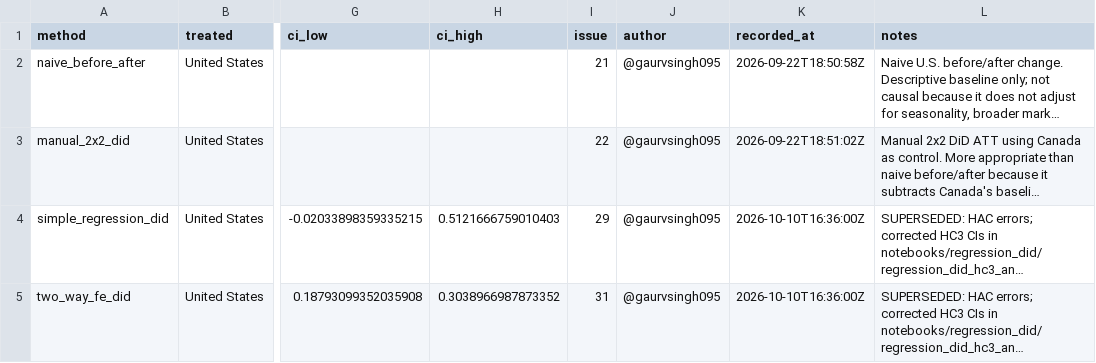
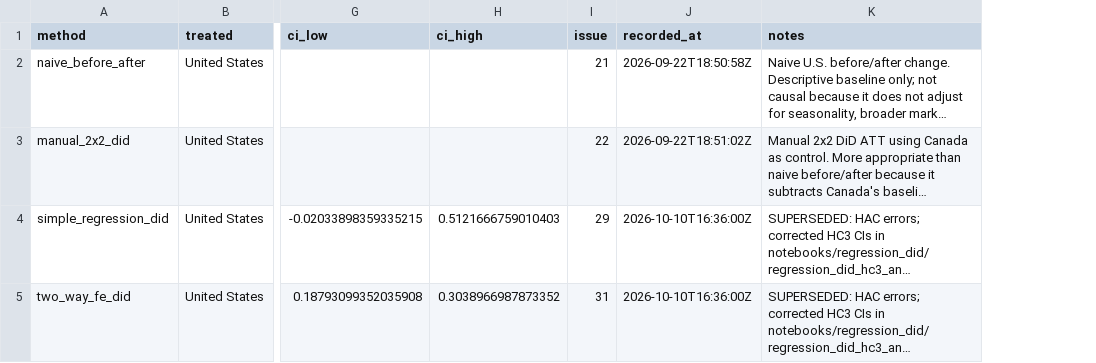
Before and after one commit to Break-Through-Tech/Estee-Lauder-1B-measuring-customer-delight, a CSV file: results/estimates.csv, drawn as a sheet; only a part is shown, gaps mark what is left out; long unchanged cells end in …; removed rows and columns are numbered as before the commit, all else as after; the diff covers the shown part only; the diff names each change by its address in the sheet, - before the commit and + after, or states it on an @@ line.

```diff
--- a/results/estimates.csv
+++ b/results/estimates.csv
-column J (author), rows 2-5: all @gaurvsingh095
```
Also changed, not shown: 4 added rows elsewhere in this file, 10 other files.
